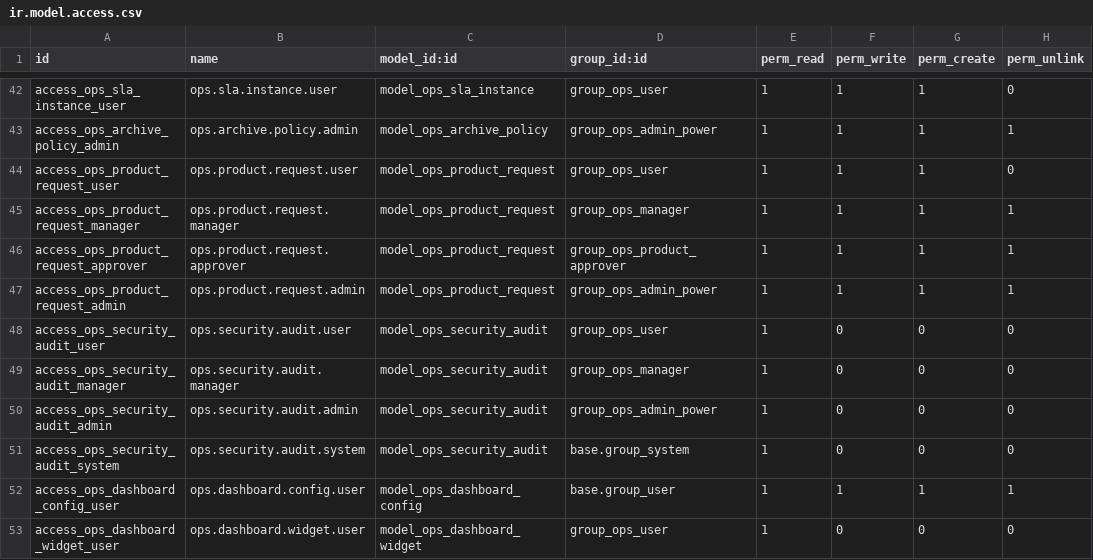
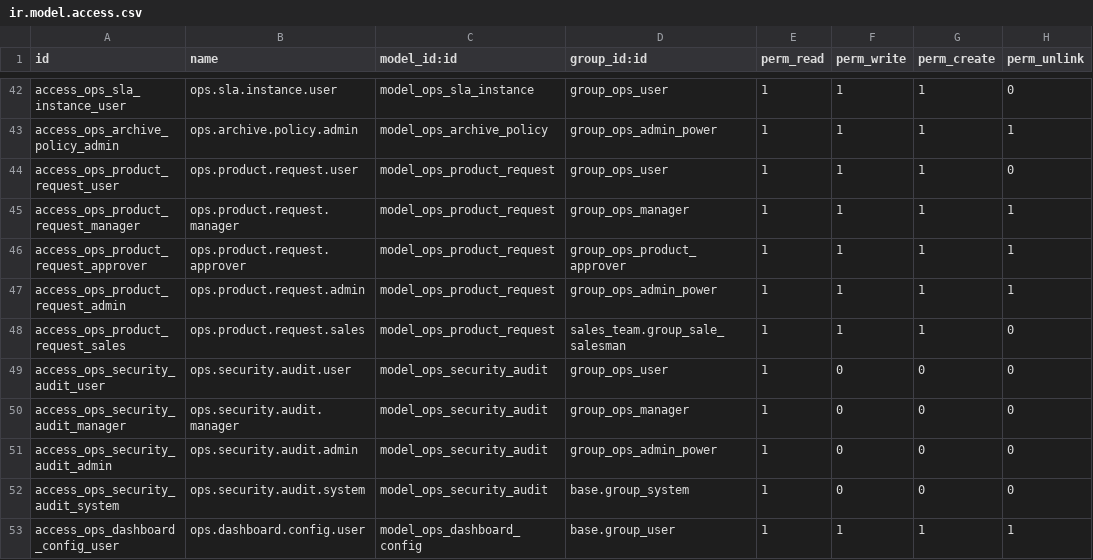
Before and after one commit to MoeZayour/claude_ops, a CSV file: addons/ops_matrix_core/security/ir.model.access.csv, drawn as a sheet; only a part is shown, gaps mark what is left out; the shorter side is filled out with more unchanged rows.

```diff
--- a/addons/ops_matrix_core/security/ir.model.access.csv
+++ b/addons/ops_matrix_core/security/ir.model.access.csv
@@ -47,2 +47,3 @@ access_ops_product_request_approver,ops.product.request.approver,model_ops_produ
 access_ops_product_request_admin,ops.product.request.admin,model_ops_product_request,group_ops_admin_power,1,1,1,1
+access_ops_product_request_sales,ops.product.request.sales,model_ops_product_request,sales_team.group_sale_salesman,1,1,1,0
 access_ops_security_audit_user,ops.security.audit.user,model_ops_security_audit,group_ops_user,1,0,0,0
```
Also changed, not shown: 2 other files.
